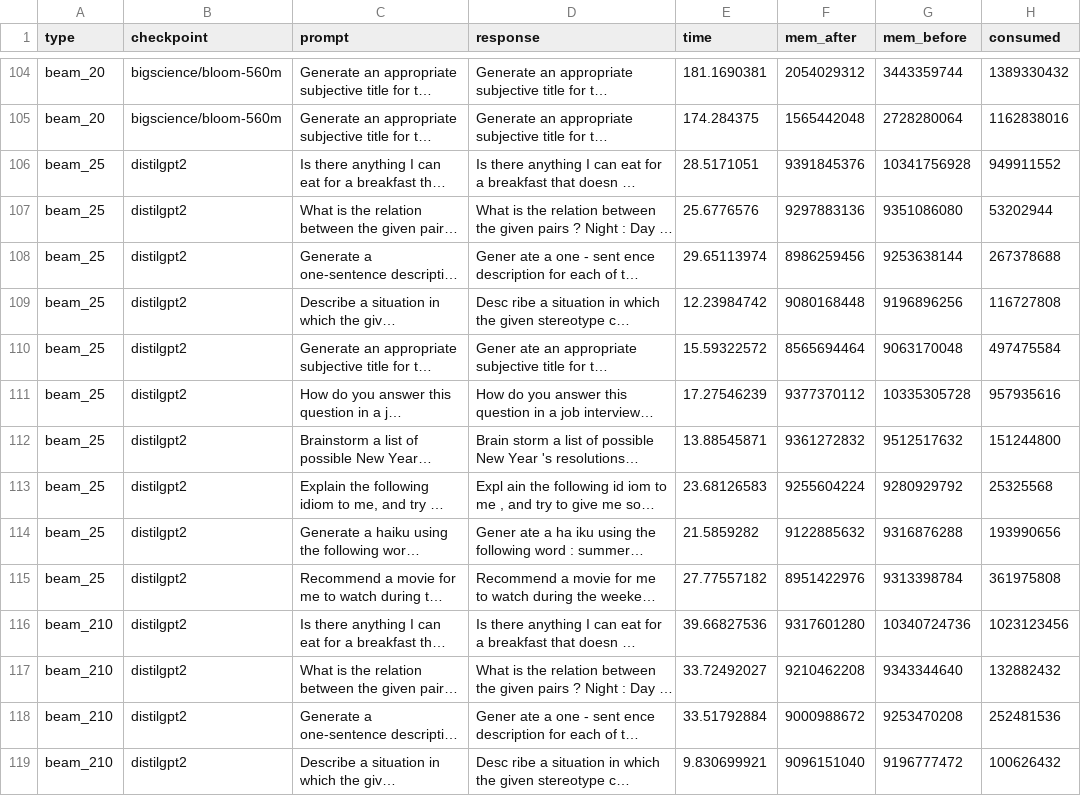
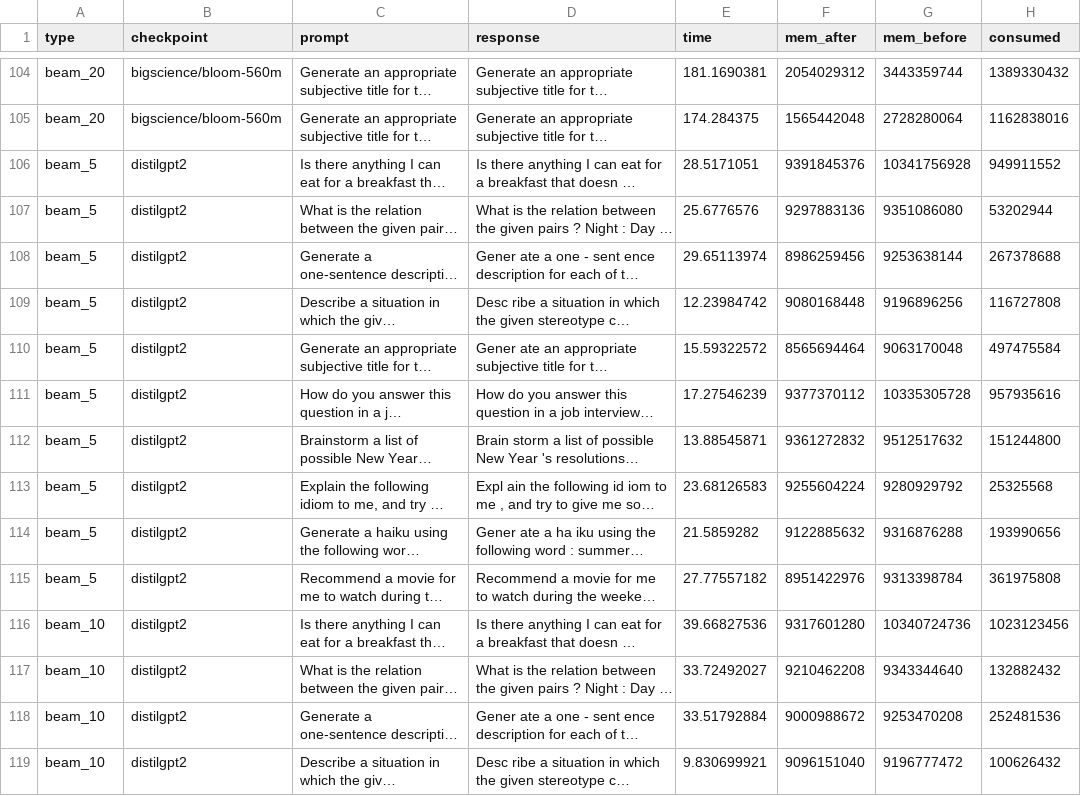
Before and after one commit to imsmoothlikebutter/ICT3102-e-mc2-assignment-2, a CSV file: Csv output/Beam5,10,15,20.csv, drawn as a sheet; only a part is shown, gaps mark what is left out; long unchanged cells end in …; the diff covers the shown part only; the diff names each change by its address in the sheet, - before the commit and + after, or states it on an @@ line.

Commit message:
update
update

```diff
--- a/Csv output/Beam5,10,15,20.csv
+++ b/Csv output/Beam5,10,15,20.csv
-A106:A115 (type): beam_25
+A106:A115 (type): beam_5
-A116:A119 (type): beam_210
+A116:A119 (type): beam_10
```
Also changed, not shown: 26 edited cells elsewhere in this file.
